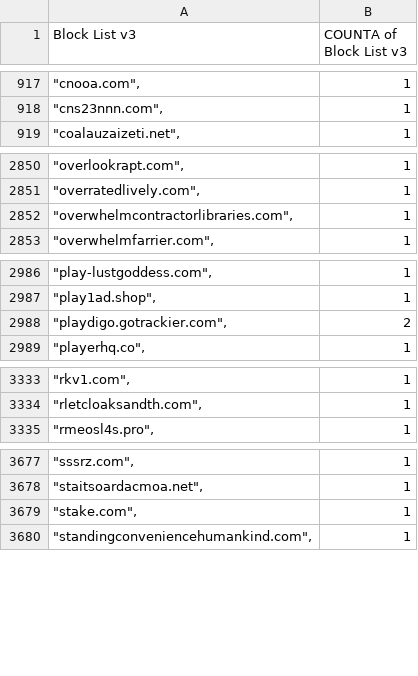
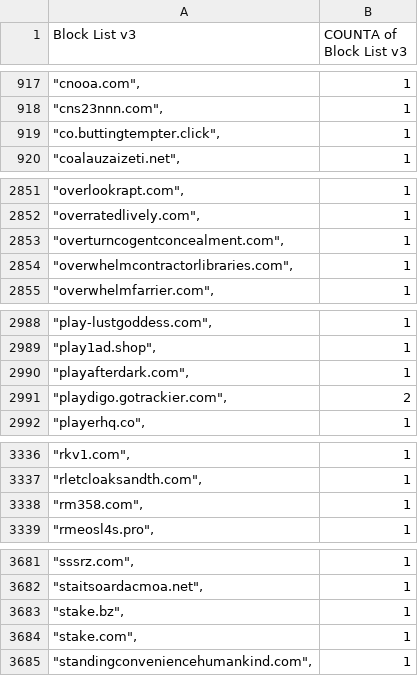
Before and after one commit to meganerasam/blocklist, a CSV file: blocklist.csv, drawn as a sheet; only a part is shown, gaps mark what is left out; the diff covers the shown part only.

```diff
--- a/blocklist.csv
+++ b/blocklist.csv
@@ -918,2 +918,3 @@ Block List v3,COUNTA of Block List v3
 """cns23nnn.com"",",1
+"""co.buttingtempter.click"",",1
 """coalauzaizeti.net"",",1
@@ -2851,2 +2852,3 @@ Block List v3,COUNTA of Block List v3
 """overratedlively.com"",",1
+"""overturncogentconcealment.com"",",1
 """overwhelmcontractorlibraries.com"",",1
@@ -2987,2 +2989,3 @@ Block List v3,COUNTA of Block List v3
 """play1ad.shop"",",1
+"""playafterdark.com"",",1
 """playdigo.gotrackier.com"",",2
@@ -3334,2 +3337,3 @@ Block List v3,COUNTA of Block List v3
 """rletcloaksandth.com"",",1
+"""rm358.com"",",1
 """rmeosl4s.pro"",",1
@@ -3678,2 +3682,3 @@ Block List v3,COUNTA of Block List v3
 """staitsoardacmoa.net"",",1
+"""stake.bz"",",1
 """stake.com"",",1
```
Also changed, not shown: 1 edited cell elsewhere in this file.
